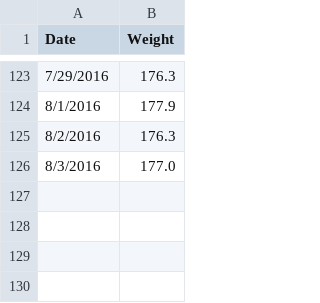
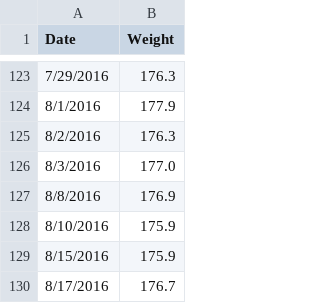
Before and after one commit to varunmarupadi/pyplot, a CSV file: weight.csv, drawn as a sheet; only a part is shown, gaps mark what is left out; the diff names each change by its address in the sheet, - before the commit and + after, or states it on an @@ line.

Commit message:
8/17 update

```diff
--- a/weight.csv
+++ b/weight.csv
+row 127: 8/8/2016 | 176.9
+row 128: 8/10/2016 | 175.9
+row 129: 8/15/2016 | 175.9
+row 130: 8/17/2016 | 176.7
```
